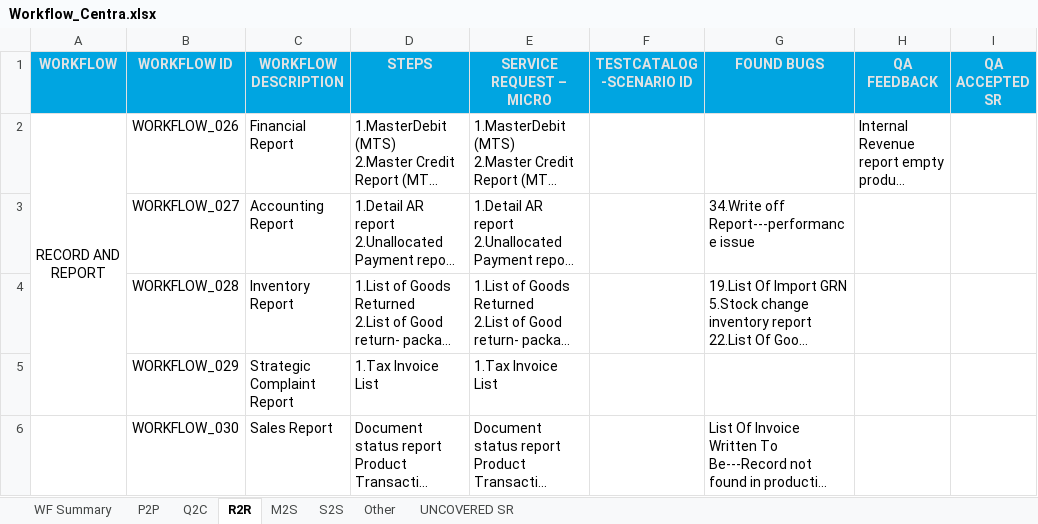
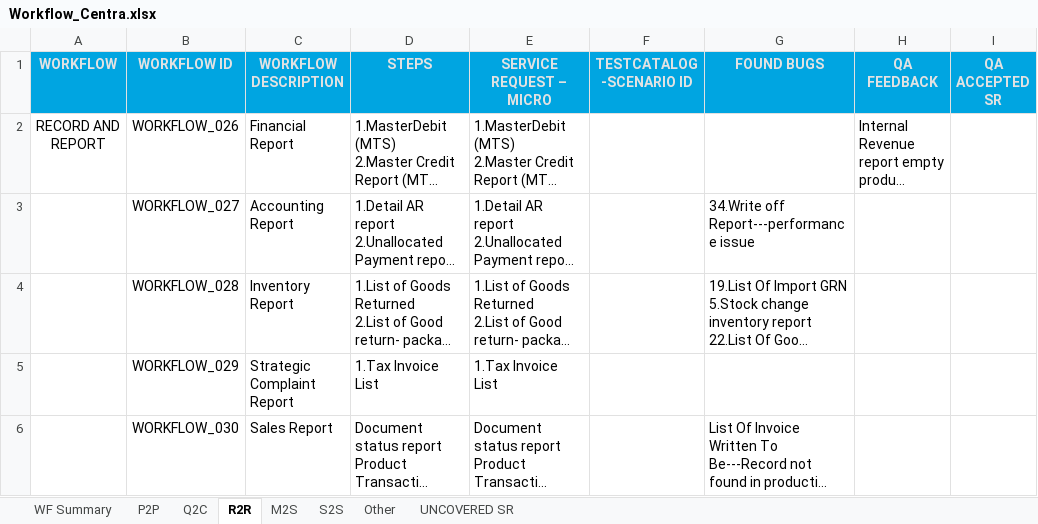
Before and after one commit to santhosh-work88/tenthplanet, an Excel workbook: santhosh/Assets/3A_Catalog/Workflow_Centra.xlsx, sheet R2R, drawn as a sheet; only a part is shown; long unchanged cells end in …; values as stored, in another font and other column widths than the file's, no borders; the diff names each change by its address in the sheet, - before the commit and + after, or states it on an @@ line.

```diff
--- a/santhosh/Assets/3A_Catalog/Workflow_Centra.xlsx (sheet R2R)
+++ b/santhosh/Assets/3A_Catalog/Workflow_Centra.xlsx (sheet R2R)
-A2:A5 merged
```
Also changed, not shown: santhosh/Assets/3A_Catalog/Database files/JOB/DB_Jobs_List_Centra.xlsx, 40 other files.
